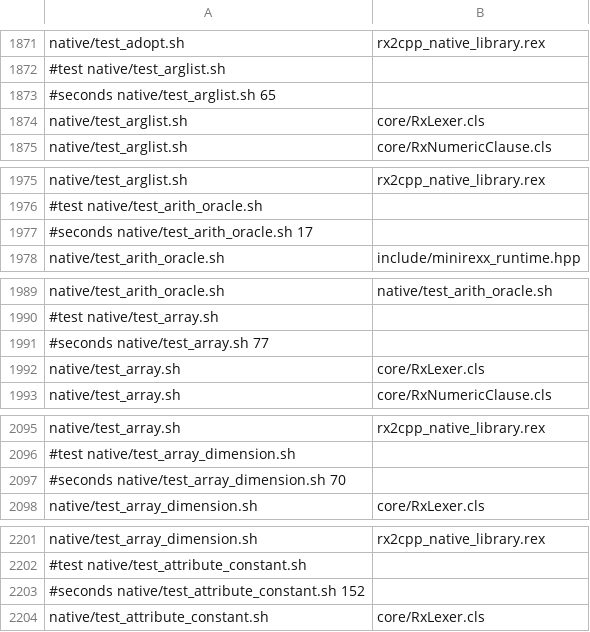
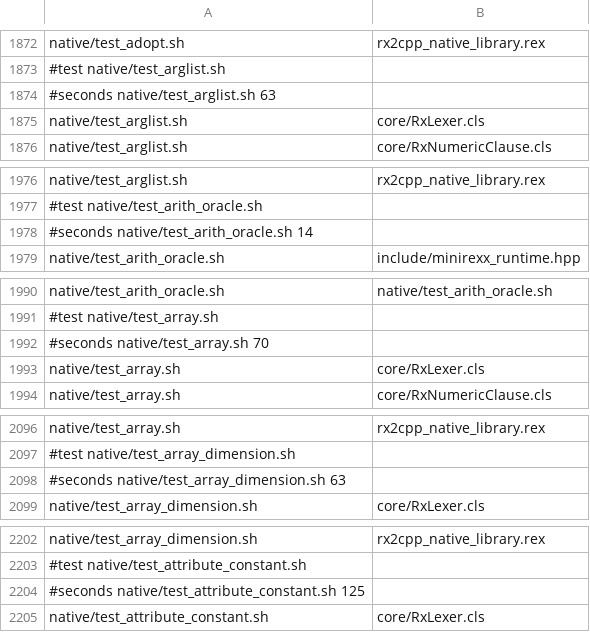
Before and after one commit to animatedads/oorexx, a TSV file: oorexx2cpp/ootest/test_reads.tsv, drawn as a sheet; only a part is shown, gaps mark what is left out; the diff covers the shown part only.

```diff
--- a/oorexx2cpp/ootest/test_reads.tsv
+++ b/oorexx2cpp/ootest/test_reads.tsv
@@ -1872,3 +1873,3 @@ native/test_adopt.sh	rx2cpp_native_library.rex
 #test native/test_arglist.sh
-#seconds native/test_arglist.sh 65
+#seconds native/test_arglist.sh 63
 native/test_arglist.sh	core/RxLexer.cls
@@ -1976,3 +1977,3 @@ native/test_arglist.sh	rx2cpp_native_library.rex
 #test native/test_arith_oracle.sh
-#seconds native/test_arith_oracle.sh 17
+#seconds native/test_arith_oracle.sh 14
 native/test_arith_oracle.sh	include/minirexx_runtime.hpp
@@ -1990,3 +1991,3 @@ native/test_arith_oracle.sh	native/test_arith_oracle.sh
 #test native/test_array.sh
-#seconds native/test_array.sh 77
+#seconds native/test_array.sh 70
 native/test_array.sh	core/RxLexer.cls
@@ -2096,3 +2097,3 @@ native/test_array.sh	rx2cpp_native_library.rex
 #test native/test_array_dimension.sh
-#seconds native/test_array_dimension.sh 70
+#seconds native/test_array_dimension.sh 63
 native/test_array_dimension.sh	core/RxLexer.cls
@@ -2202,3 +2203,3 @@ native/test_array_dimension.sh	rx2cpp_native_library.rex
 #test native/test_attribute_constant.sh
-#seconds native/test_attribute_constant.sh 152
+#seconds native/test_attribute_constant.sh 125
 native/test_attribute_constant.sh	core/RxLexer.cls
```
Also changed, not shown: 1 added row and 124 edited cells elsewhere in this file, 2 other files.
